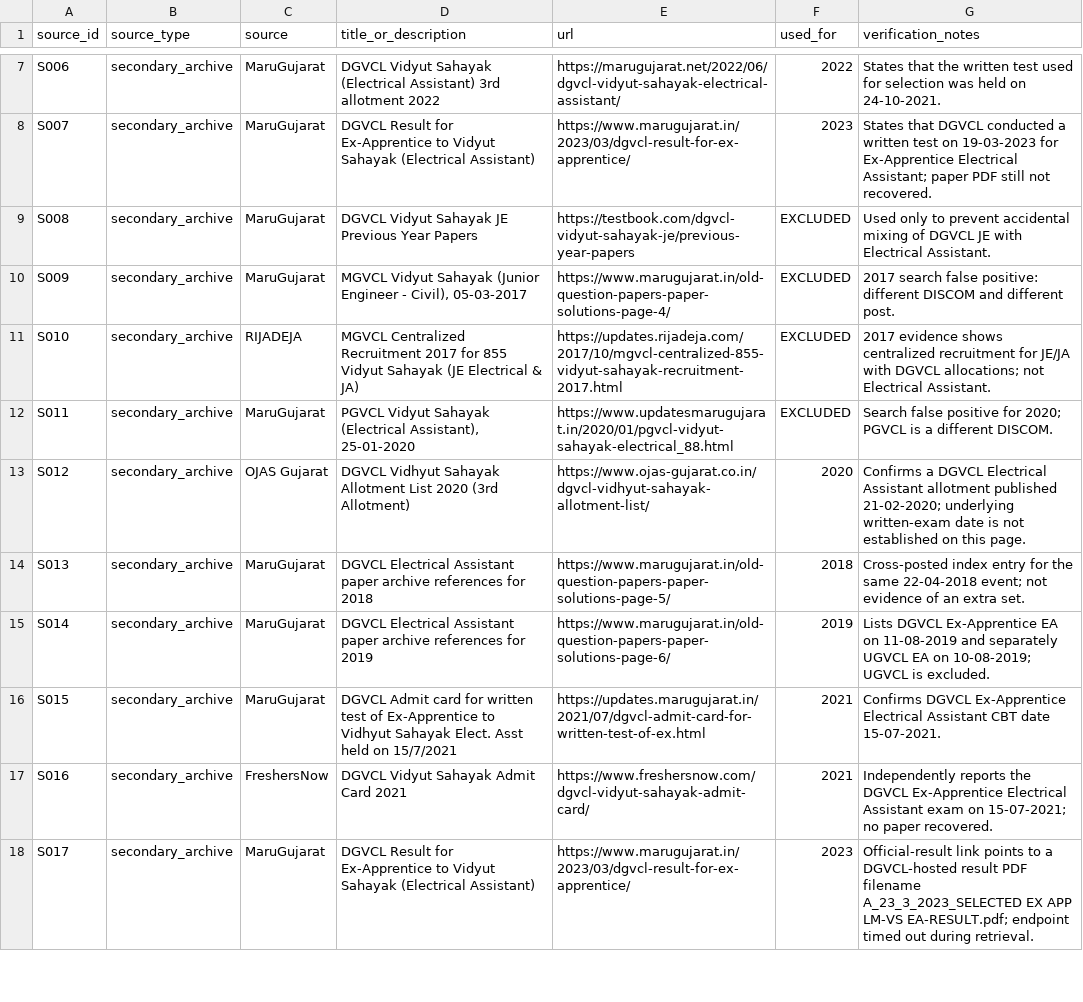
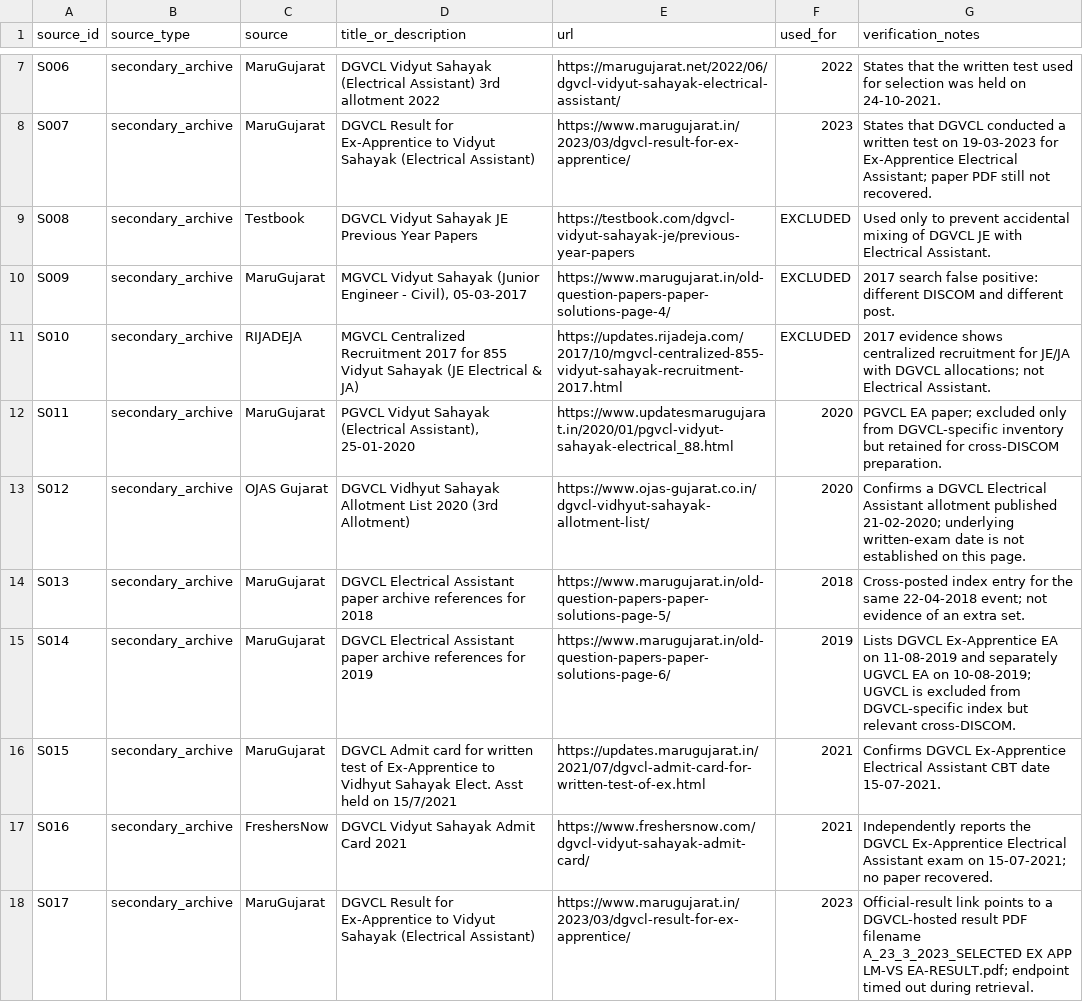
Before and after one commit to tradetrailsmercantile-ops/DGVCL-Vidyut-Sahayak-Papers, a CSV file: SOURCES.csv, drawn as a sheet; only a part is shown, gaps mark what is left out; the diff covers the shown part only.

Commit message:
Add cross-DISCOM 2023 PGVCL paper, MGVCL 2025 official exam source, and YouTube lead

```diff
--- a/SOURCES.csv
+++ b/SOURCES.csv
@@ -8,9 +8,9 @@ S006,secondary_archive,MaruGujarat,"DGVCL Vidyut Sahayak (Electrical Assistant)
 S007,secondary_archive,MaruGujarat,"DGVCL Result for Ex-Apprentice to Vidyut Sahayak (Electrical Assistant)",https://www.marugujarat.in/2023/03/dgvcl-result-for-ex-apprentice/,2023,"States that DGVCL conducted a written test on 19-03-2023 for Ex-Apprentice Electrical Assistant; paper PDF still not recovered."
-S008,secondary_archive,MaruGujarat,"DGVCL Vidyut Sahayak JE Previous Year Papers",https://testbook.com/dgvcl-vidyut-sahayak-je/previous-year-papers,EXCLUDED,"Used only to prevent accidental mixing of DGVCL JE with Electrical Assistant."
+S008,secondary_archive,Testbook,"DGVCL Vidyut Sahayak JE Previous Year Papers",https://testbook.com/dgvcl-vidyut-sahayak-je/previous-year-papers,EXCLUDED,"Used only to prevent accidental mixing of DGVCL JE with Electrical Assistant."
 S009,secondary_archive,MaruGujarat,"MGVCL Vidyut Sahayak (Junior Engineer - Civil), 05-03-2017",https://www.marugujarat.in/old-question-papers-paper-solutions-page-4/,EXCLUDED,"2017 search false positive: different DISCOM and different post."
 S010,secondary_archive,RIJADEJA,"MGVCL Centralized Recruitment 2017 for 855 Vidyut Sahayak (JE Electrical & JA)",https://updates.rijadeja.com/2017/10/mgvcl-centralized-855-vidyut-sahayak-recruitment-2017.html,EXCLUDED,"2017 evidence shows centralized recruitment for JE/JA with DGVCL allocations; not Electrical Assistant."
-S011,secondary_archive,MaruGujarat,"PGVCL Vidyut Sahayak (Electrical Assistant), 25-01-2020",https://www.updatesmarugujarat.in/2020/01/pgvcl-vidyut-sahayak-electrical_88.html,EXCLUDED,"Search false positive for 2020; PGVCL is a different DISCOM."
+S011,secondary_archive,MaruGujarat,"PGVCL Vidyut Sahayak (Electrical Assistant), 25-01-2020",https://www.updatesmarugujarat.in/2020/01/pgvcl-vidyut-sahayak-electrical_88.html,2020,"PGVCL EA paper; excluded only from DGVCL-specific inventory but retained for cross-DISCOM preparation."
 S012,secondary_archive,OJAS Gujarat,"DGVCL Vidhyut Sahayak Allotment List 2020 (3rd Allotment)",https://www.ojas-gujarat.co.in/dgvcl-vidhyut-sahayak-allotment-list/,2020,"Confirms a DGVCL Electrical Assistant allotment published 21-02-2020; underlying written-exam date is not established on this page."
 S013,secondary_archive,MaruGujarat,"DGVCL Electrical Assistant paper archive references for 2018",https://www.marugujarat.in/old-question-papers-paper-solutions-page-5/,2018,"Cross-posted index entry for the same 22-04-2018 event; not evidence of an extra set."
-S014,secondary_archive,MaruGujarat,"DGVCL Electrical Assistant paper archive references for 2019",https://www.marugujarat.in/old-question-papers-paper-solutions-page-6/,2019,"Lists DGVCL Ex-Apprentice EA on 11-08-2019 and separately UGVCL EA on 10-08-2019; UGVCL is excluded."
+S014,secondary_archive,MaruGujarat,"DGVCL Electrical Assistant paper archive references for 2019",https://www.marugujarat.in/old-question-papers-paper-solutions-page-6/,2019,"Lists DGVCL Ex-Apprentice EA on 11-08-2019 and separately UGVCL EA on 10-08-2019; UGVCL is excluded from DGVCL-specific index but relevant cross-DISCOM."
 S015,secondary_archive,MaruGujarat,"DGVCL Admit card for written test of Ex-Apprentice to Vidhyut Sahayak Elect. Asst held on 15/7/2021",https://updates.marugujarat.in/2021/07/dgvcl-admit-card-for-written-test-of-ex.html,2021,"Confirms DGVCL Ex-Apprentice Electrical Assistant CBT date 15-07-2021."
```
Also changed, not shown: 3 added rows and 4 edited cells elsewhere in this file.
